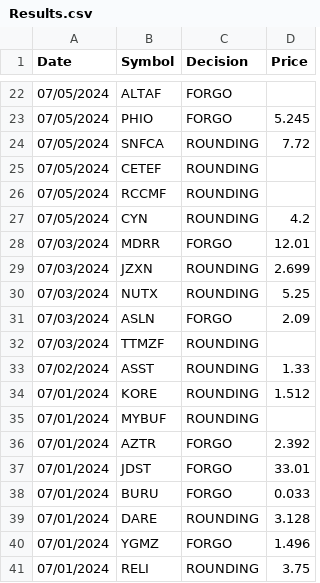
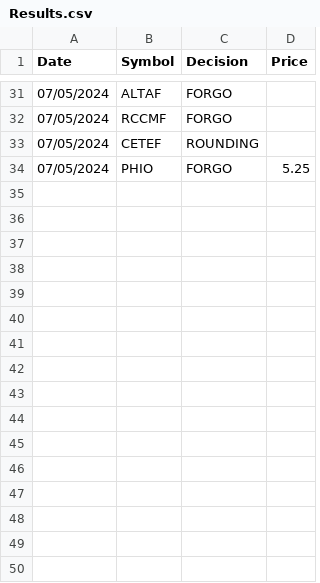
Before and after one commit to Arda-Dinc04/Market-Insight-Algorithms, a CSV file: Web_Parse_Data/Alpha PRIA/Results.csv, drawn as a sheet; only a part is shown, gaps mark what is left out; the diff covers the shown part only.

```diff
--- a/Web_Parse_Data/Alpha PRIA/Results.csv
+++ b/Web_Parse_Data/Alpha PRIA/Results.csv
@@ -22,20 +31,4 @@ Date,Symbol,Decision,Price
 07/05/2024,ALTAF,FORGO,
-07/05/2024,PHIO,FORGO,5.245
-07/05/2024,SNFCA,ROUNDING,7.72
+07/05/2024,RCCMF,FORGO,
 07/05/2024,CETEF,ROUNDING,
-07/05/2024,RCCMF,ROUNDING,
-07/05/2024,CYN,ROUNDING,4.2
-07/03/2024,MDRR,FORGO,12.01
-07/03/2024,JZXN,ROUNDING,2.699
-07/03/2024,NUTX,ROUNDING,5.25
-07/03/2024,ASLN,FORGO,2.09
-07/03/2024,TTMZF,ROUNDING,
-07/02/2024,ASST,ROUNDING,1.33
-07/01/2024,KORE,ROUNDING,1.512
-07/01/2024,MYBUF,ROUNDING,
-07/01/2024,AZTR,FORGO,2.392
-07/01/2024,JDST,FORGO,33.01
-07/01/2024,BURU,FORGO,0.033
-07/01/2024,DARE,ROUNDING,3.128
-07/01/2024,YGMZ,FORGO,1.496
-07/01/2024,RELI,ROUNDING,3.75
+07/05/2024,PHIO,FORGO,5.25
```
Also changed, not shown: 11 added rows, 2 removed rows and 19 edited cells elsewhere in this file, Web_Parse_Data/Alpha PRIA/TestData.csv, Web_Parse_Data/Parsed_Data/Combined_Split_Data.csv, 17 other files.
